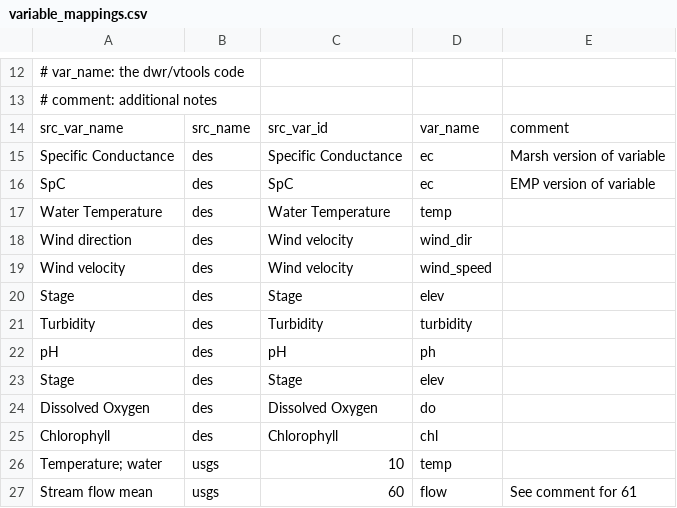
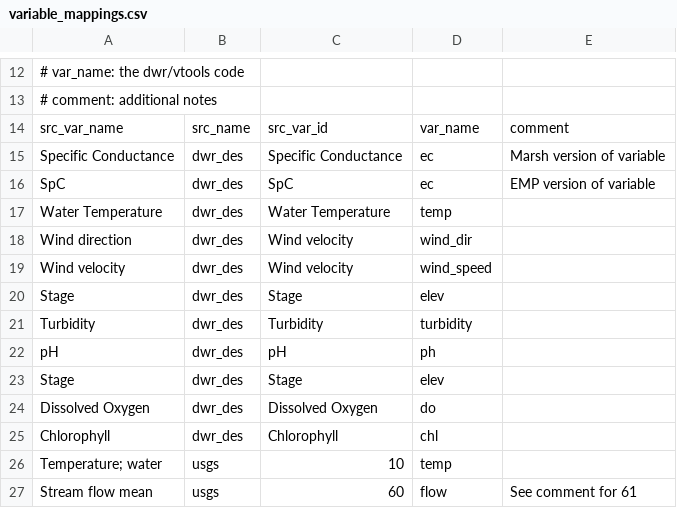
Before and after one commit to CADWRDeltaModeling/vtools3, a CSV file: vtools/datastore/variable_mappings.csv, drawn as a sheet; only a part is shown, gaps mark what is left out.

```diff
--- a/vtools/datastore/variable_mappings.csv
+++ b/vtools/datastore/variable_mappings.csv
@@ -14,13 +14,13 @@
 src_var_name,src_name,src_var_id,var_name,comment
-Specific Conductance,des,Specific Conductance,ec,Marsh version of variable
-SpC,des,SpC,ec,EMP version of variable
-Water Temperature,des,Water Temperature,temp,
-Wind direction,des,Wind velocity,wind_dir,
-Wind velocity,des,Wind velocity,wind_speed,
-Stage,des,Stage,elev,
-Turbidity,des,Turbidity,turbidity,
-pH,des,pH,ph,
-Stage,des,Stage,elev,
-Dissolved Oxygen,des,Dissolved Oxygen,do,
-Chlorophyll,des,Chlorophyll,chl,
+Specific Conductance,dwr_des,Specific Conductance,ec,Marsh version of variable
+SpC,dwr_des,SpC,ec,EMP version of variable
+Water Temperature,dwr_des,Water Temperature,temp,
+Wind direction,dwr_des,Wind velocity,wind_dir,
+Wind velocity,dwr_des,Wind velocity,wind_speed,
+Stage,dwr_des,Stage,elev,
+Turbidity,dwr_des,Turbidity,turbidity,
+pH,dwr_des,pH,ph,
+Stage,dwr_des,Stage,elev,
+Dissolved Oxygen,dwr_des,Dissolved Oxygen,do,
+Chlorophyll,dwr_des,Chlorophyll,chl,
 Temperature; water,usgs,10,temp,
```
Also changed, not shown: 1 other file.
